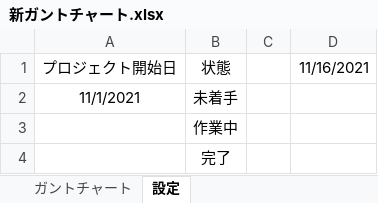
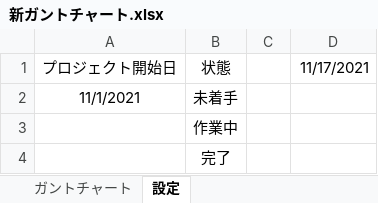
Before and after one commit to chinpanGX/DirectX11_PanzerActionGame, an Excel workbook: 新ガントチャート.xlsx, sheet 設定, drawn as a sheet; values as stored, in another font and other column widths than the file's, no borders; the diff names each change by its address in the sheet, - before the commit and + after, or states it on an @@ line.

```diff
--- a/新ガントチャート.xlsx (sheet 設定)
+++ b/新ガントチャート.xlsx (sheet 設定)
-D1: 11/16/2021
+D1: 11/17/2021
```
Also changed, not shown: sheet ガントチャート.
